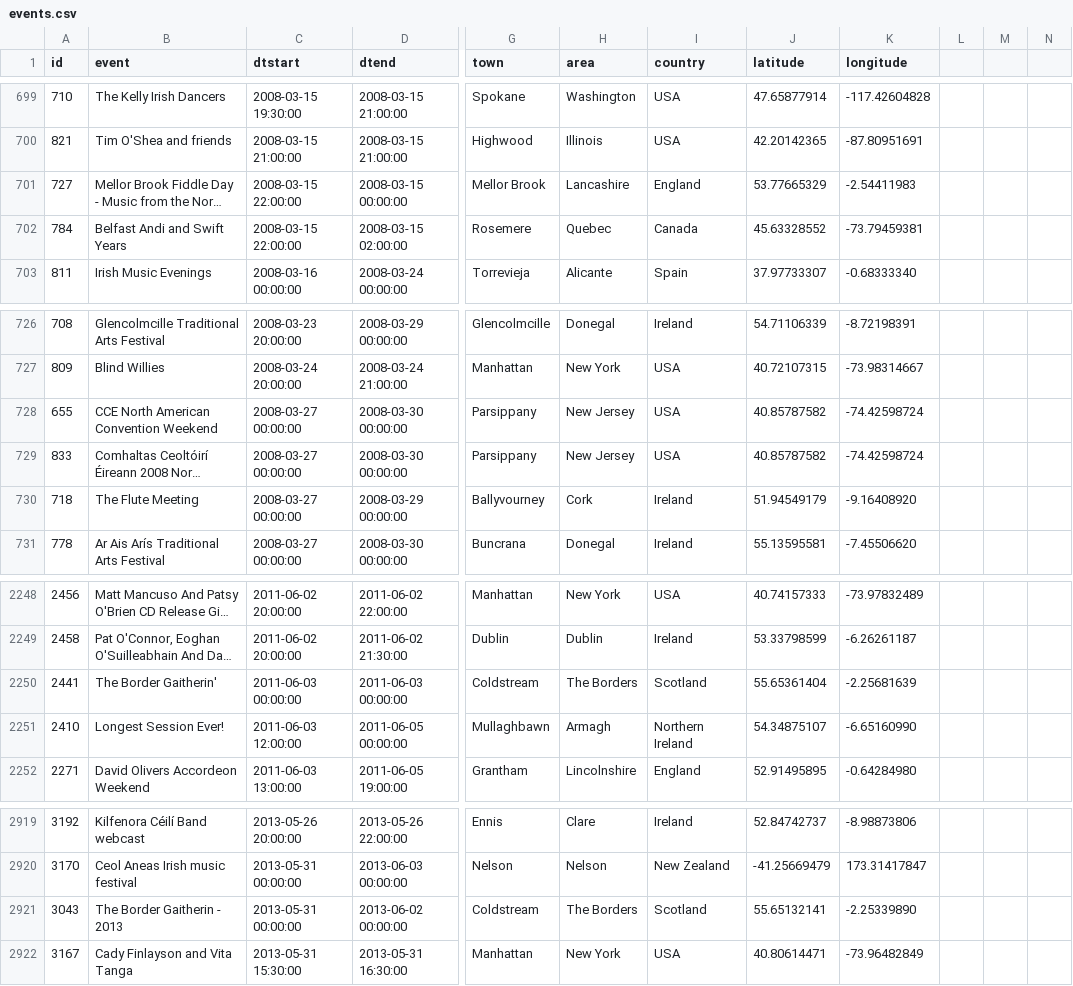
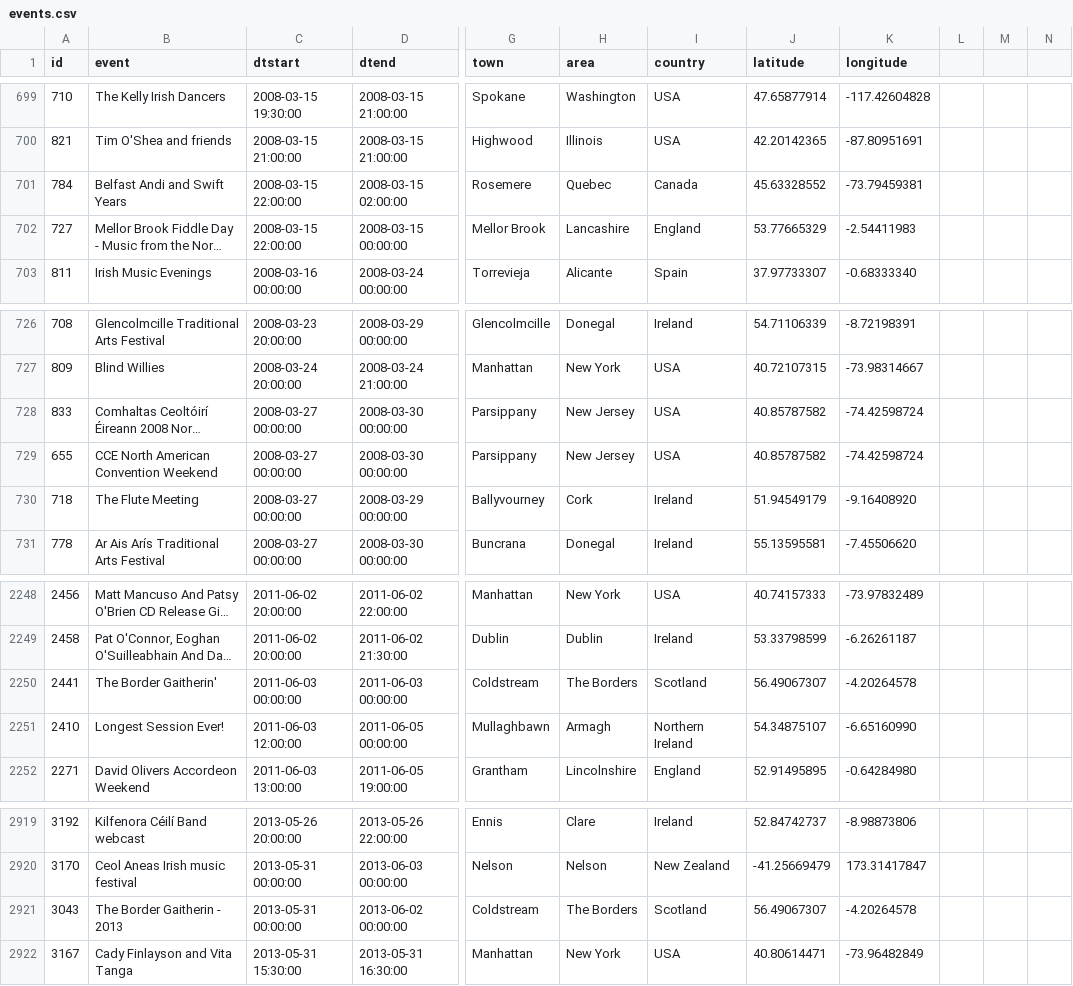
Before and after one commit to adactio/TheSession-data, a CSV file: csv/events.csv, drawn as a sheet; only a part is shown, gaps mark what is left out; long unchanged cells end in …; the diff covers the shown part only; the diff names each change by its address in the sheet, - before the commit and + after, or states it on an @@ line.

```diff
--- a/csv/events.csv
+++ b/csv/events.csv
@@ row 701 moved to row 702: 727 @@
@@ row 728 moved to row 729: 655 @@
-J2250 (latitude): 55.65361404
+J2250 (latitude): 56.49067307
-K2250 (longitude): -2.25681639
+K2250 (longitude): -4.20264578
-J2921 (latitude): 55.65132141
+J2921 (latitude): 56.49067307
-K2921 (longitude): -2.25339890
+K2921 (longitude): -4.20264578
```
Also changed, not shown: 14 added rows and 3 edited cells elsewhere in this file, csv/sessions.csv.
